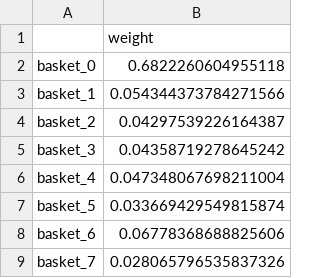
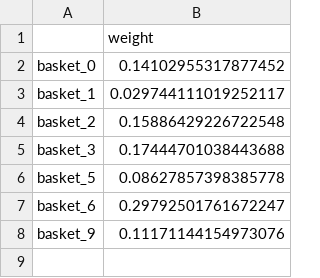
Before and after one commit to alejandorosumah-mansa/basket-engine, a CSV file: data/outputs/basket_weights.csv, drawn as a sheet.

```diff
--- a/data/outputs/basket_weights.csv
+++ b/data/outputs/basket_weights.csv
@@ -1,9 +1,8 @@
 ,weight
-basket_0,0.6822260604955118
-basket_1,0.054344373784271566
-basket_2,0.04297539226164387
-basket_3,0.04358719278645242
-basket_4,0.047348067698211004
-basket_5,0.033669429549815874
-basket_6,0.06778368688825606
-basket_7,0.028065796535837326
+basket_0,0.14102955317877452
+basket_1,0.029744111019252117
+basket_2,0.15886429226722548
+basket_3,0.17444701038443688
+basket_5,0.08627857398385778
+basket_6,0.29792501761672247
+basket_9,0.11171144154973076
```
Also changed, not shown: data/outputs/basket_correlations.csv, 18 other files.
